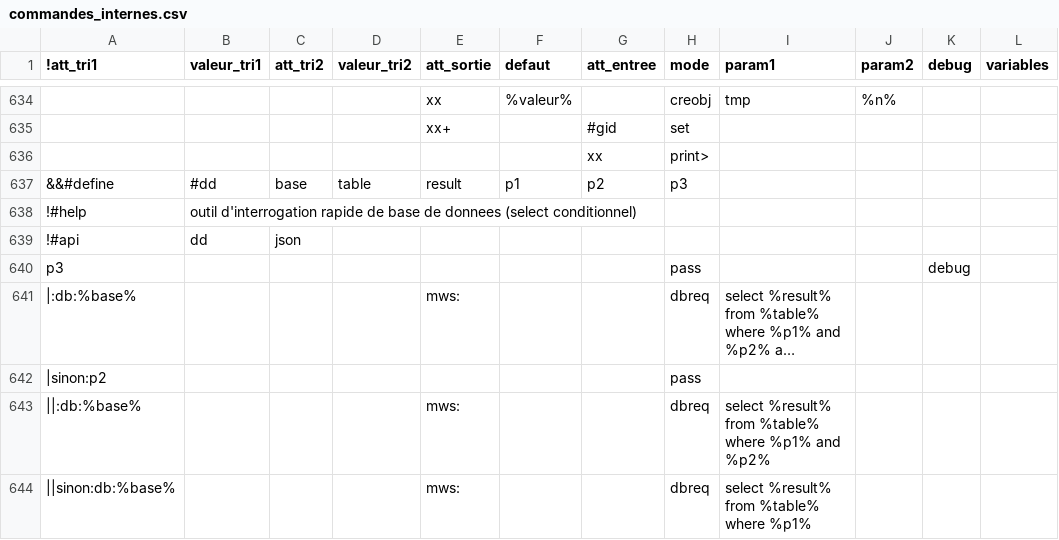
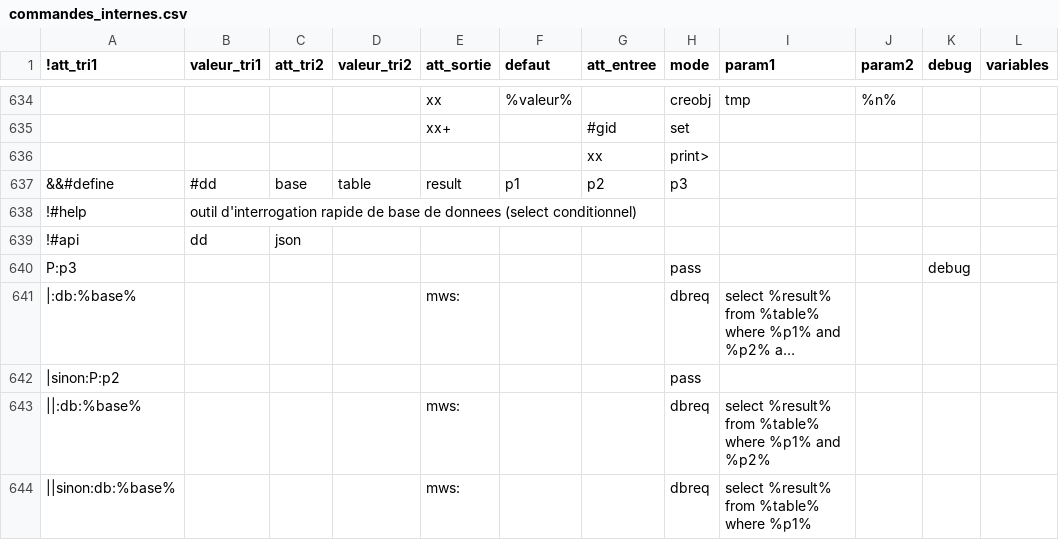
Before and after one commit to service-GCT-EMS/pyetl, a CSV file: pyetl/moteur/fonctions/commandes_internes.csv, drawn as a sheet; only a part is shown, gaps mark what is left out; long unchanged cells end in …; the diff names each change by its address in the sheet, - before the commit and + after, or states it on an @@ line.

```diff
--- a/pyetl/moteur/fonctions/commandes_internes.csv
+++ b/pyetl/moteur/fonctions/commandes_internes.csv
-A640 (!att_tri1): p3
+A640 (!att_tri1): P:p3
-A642 (!att_tri1): |sinon:p2
+A642 (!att_tri1): |sinon:P:p2
```
Also changed, not shown: 5 other files.
